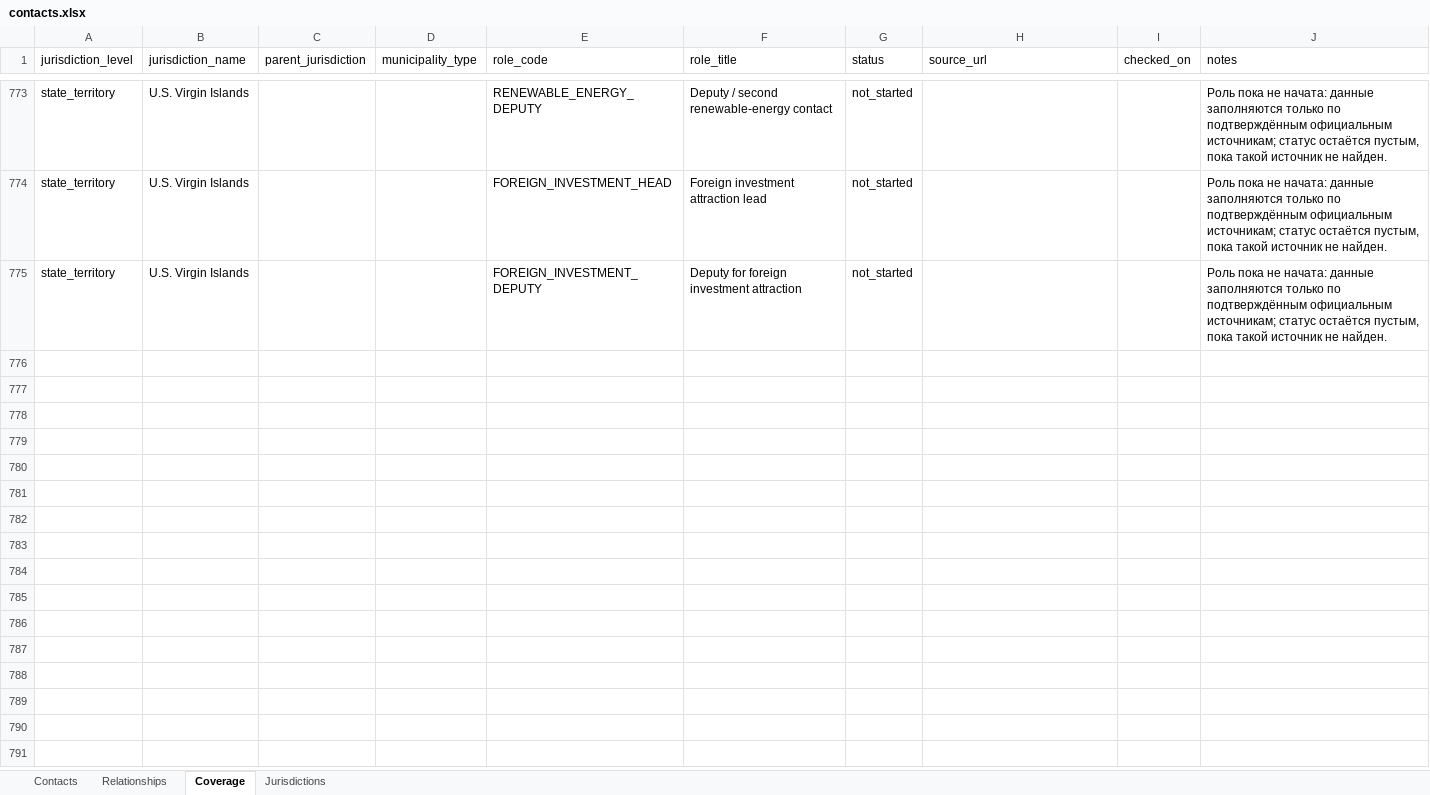
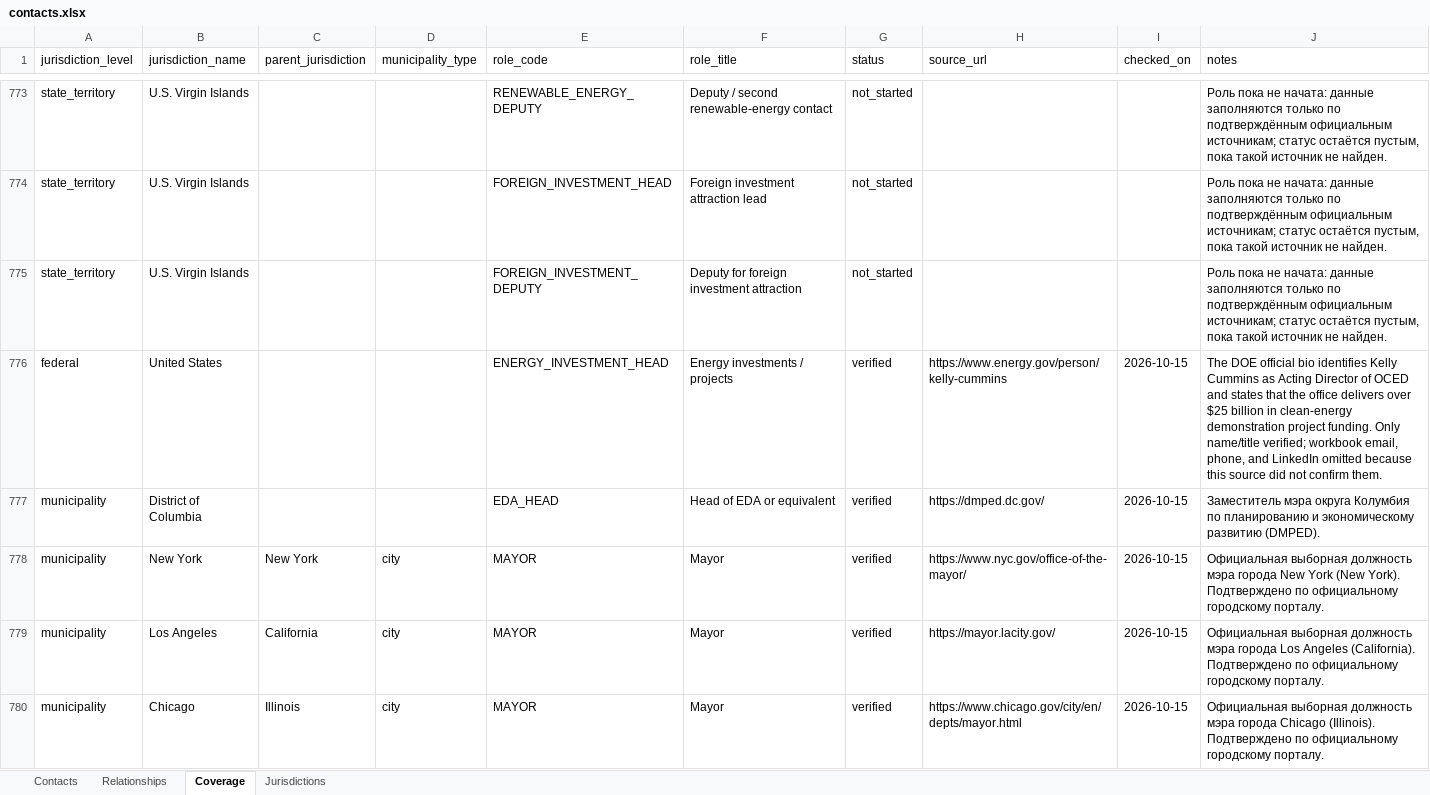
Before and after one commit to PtitsuEm/USA, an Excel workbook: data/contacts.xlsx, sheet Coverage, drawn as a sheet; only a part is shown, gaps mark what is left out; values as stored, in another font and other column widths than the file's, no borders; the diff covers the shown part only; the diff names each change by its address in the sheet, - before the commit and + after, or states it on an @@ line.

Commit message:
Add and verify 55 state EDA heads and 50 major city mayors with reporting relationships

```diff
--- a/data/contacts.xlsx (sheet Coverage)
+++ b/data/contacts.xlsx (sheet Coverage)
+row 776: federal | United States |  |  | ENERGY_INVESTMENT_HEAD | Energy investments / projects | verified | https://www.energy.gov/person/kelly-cummins | 2026-10-15 | The DOE official bio identifies Kelly Cummins as Acting Director of OCED and states that the office delivers over $25 billion in clean-energy demonstration project funding. Only name/title verified; workbook email, phone, and LinkedIn omitted because this source did not confirm them.
+row 777: municipality | District of Columbia |  |  | EDA_HEAD | Head of EDA or equivalent | verified | https://dmped.dc.gov/ | 2026-10-15 | Заместитель мэра округа Колумбия по планированию и экономическому развитию (DMPED).
+row 778: municipality | New York | New York | city | MAYOR | Mayor | verified | https://www.nyc.gov/office-of-the-mayor/ | 2026-10-15 | Официальная выборная должность мэра города New York (New York). Подтверждено по официальному городскому порталу.
+row 779: municipality | Los Angeles | California | city | MAYOR | Mayor | verified | https://mayor.lacity.gov/ | 2026-10-15 | Официальная выборная должность мэра города Los Angeles (California). Подтверждено по официальному городскому порталу.
+row 780: municipality | Chicago | Illinois | city | MAYOR | Mayor | verified | https://www.chicago.gov/city/en/depts/mayor.html | 2026-10-15 | Официальная выборная должность мэра города Chicago (Illinois). Подтверждено по официальному городскому порталу.
```
Also changed, not shown: 47 added rows elsewhere in this sheet, sheet Contacts, sheet Relationships, 10 other files.
